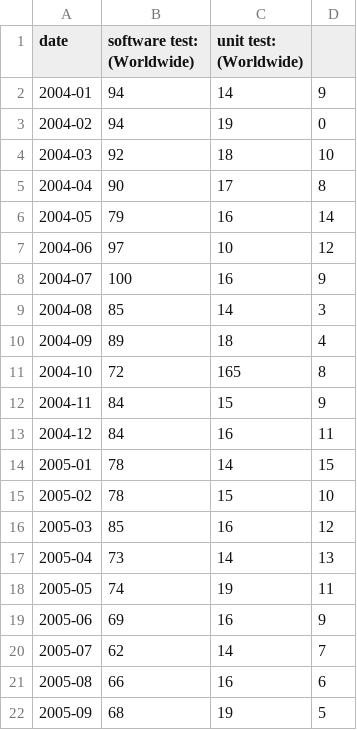
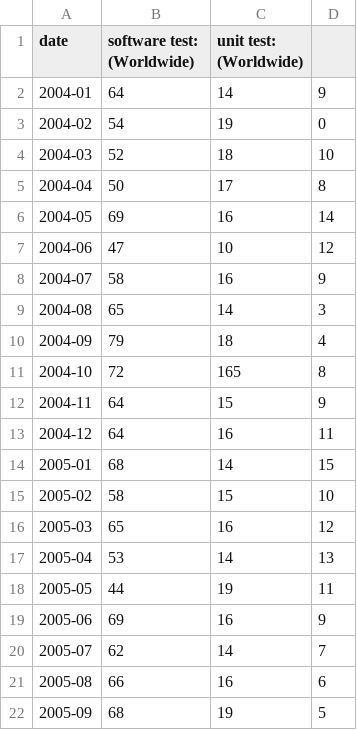
Before and after one commit to danielohata/d3-visualization, a CSV file: temporal/software-test-x-unit-test.csv, drawn as a sheet; only a part is shown.

Commit message:
Update software-test-x-unit-test.csv

```diff
--- a/temporal/software-test-x-unit-test.csv
+++ b/temporal/software-test-x-unit-test.csv
@@ -1,19 +1,19 @@
 date,software test: (Worldwide),unit test: (Worldwide)
-2004-01,94,14,9
-2004-02,94,19,0
-2004-03,92,18,10
-2004-04,90,17,8
-2004-05,79,16,14
-2004-06,97,10,12
-2004-07,100,16,9
-2004-08,85,14,3
-2004-09,89,18,4
+2004-01,64,14,9
+2004-02,54,19,0
+2004-03,52,18,10
+2004-04,50,17,8
+2004-05,69,16,14
+2004-06,47,10,12
+2004-07,58,16,9
+2004-08,65,14,3
+2004-09,79,18,4
 2004-10,72,165,8
-2004-11,84,15,9
-2004-12,84,16,11
-2005-01,78,14,15
-2005-02,78,15,10
-2005-03,85,16,12
-2005-04,73,14,13
-2005-05,74,19,11
+2004-11,64,15,9
+2004-12,64,16,11
+2005-01,68,14,15
+2005-02,58,15,10
+2005-03,65,16,12
+2005-04,53,14,13
+2005-05,44,19,11
 2005-06,69,16,9
```
